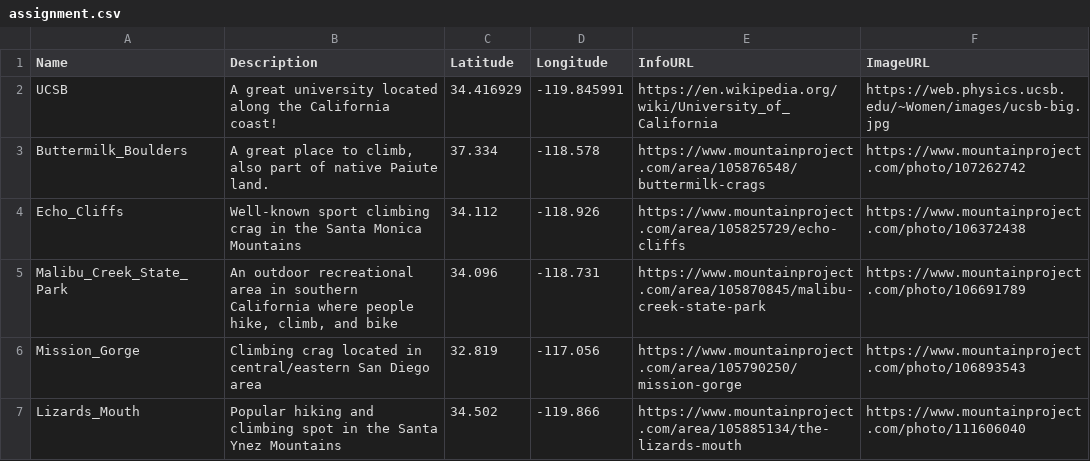
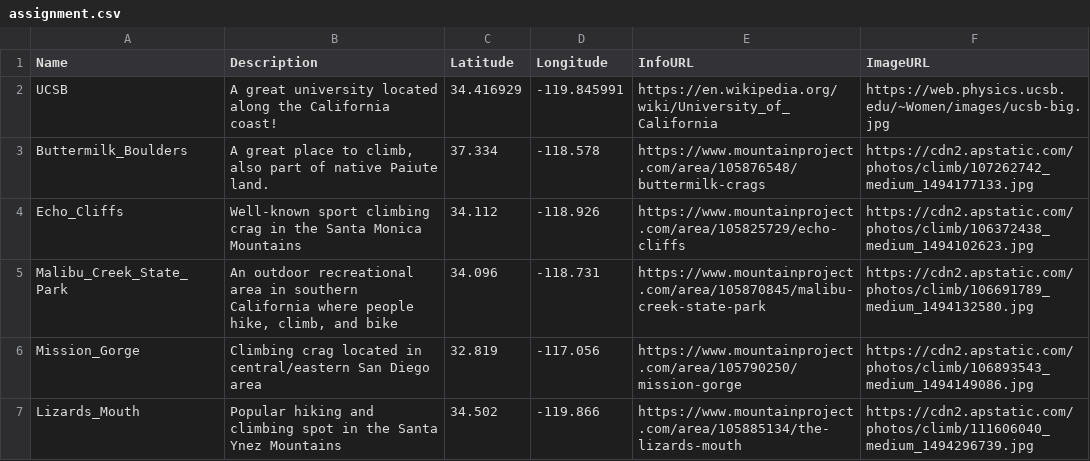
Before and after one commit to melanieleung/melanieleung.github.io, a CSV file: assignment.csv, drawn as a sheet.

Commit message:
Add files via upload

```diff
--- a/assignment.csv
+++ b/assignment.csv
@@ -2,6 +2,6 @@ Name,Description,Latitude,Longitude,InfoURL,ImageURL
 UCSB,A great university located along the California coast!,34.416929,-119.845991,https://en.wikipedia.org/wiki/University_of_California,https://web.physics.ucsb.edu/~Women/images/ucsb-big.jpg
-Buttermilk_Boulders,"A great place to climb, also part of native Paiute land.",37.334,-118.578,https://www.mountainproject.com/area/105876548/buttermilk-crags,https://www.mountainproject.com/photo/107262742
-Echo_Cliffs,Well-known sport climbing crag in the Santa Monica Mountains,34.112,-118.926,https://www.mountainproject.com/area/105825729/echo-cliffs,https://www.mountainproject.com/photo/106372438
-Malibu_Creek_State_Park,"An outdoor recreational area in southern California where people hike, climb, and bike",34.096,-118.731,https://www.mountainproject.com/area/105870845/malibu-creek-state-park,https://www.mountainproject.com/photo/106691789
-Mission_Gorge,Climbing crag located in central/eastern San Diego area,32.819,-117.056,https://www.mountainproject.com/area/105790250/mission-gorge,https://www.mountainproject.com/photo/106893543
-Lizards_Mouth,Popular hiking and climbing spot in the Santa Ynez Mountains,34.502,-119.866,https://www.mountainproject.com/area/105885134/the-lizards-mouth,https://www.mountainproject.com/photo/111606040
+Buttermilk_Boulders,"A great place to climb, also part of native Paiute land.",37.334,-118.578,https://www.mountainproject.com/area/105876548/buttermilk-crags,https://cdn2.apstatic.com/photos/climb/107262742_medium_1494177133.jpg
+Echo_Cliffs,Well-known sport climbing crag in the Santa Monica Mountains,34.112,-118.926,https://www.mountainproject.com/area/105825729/echo-cliffs,https://cdn2.apstatic.com/photos/climb/106372438_medium_1494102623.jpg
+Malibu_Creek_State_Park,"An outdoor recreational area in southern California where people hike, climb, and bike",34.096,-118.731,https://www.mountainproject.com/area/105870845/malibu-creek-state-park,https://cdn2.apstatic.com/photos/climb/106691789_medium_1494132580.jpg
+Mission_Gorge,Climbing crag located in central/eastern San Diego area,32.819,-117.056,https://www.mountainproject.com/area/105790250/mission-gorge,https://cdn2.apstatic.com/photos/climb/106893543_medium_1494149086.jpg
+Lizards_Mouth,Popular hiking and climbing spot in the Santa Ynez Mountains,34.502,-119.866,https://www.mountainproject.com/area/105885134/the-lizards-mouth,https://cdn2.apstatic.com/photos/climb/111606040_medium_1494296739.jpg
```
